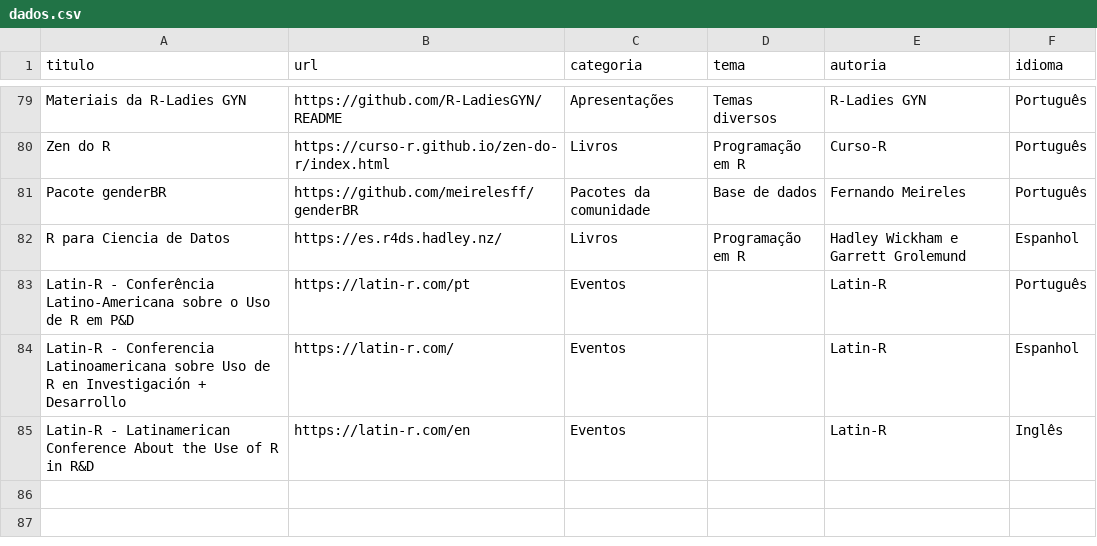
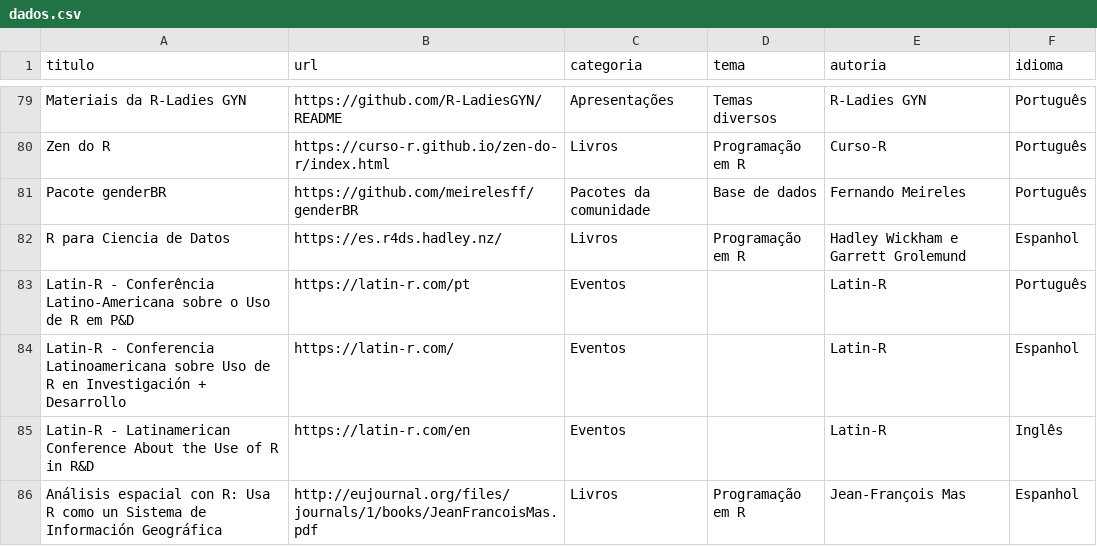
Before and after one commit to beatrizmilz/materiais_estudo_R, a CSV file: inst/dados.csv, drawn as a sheet; only a part is shown, gaps mark what is left out; the diff names each change by its address in the sheet, - before the commit and + after, or states it on an @@ line.

Commit message:
Adiciona livro Análises espacial con R

```diff
--- a/inst/dados.csv
+++ b/inst/dados.csv
+row 86: Análisis espacial con R: Usa R como un Sistema de Información Geográfica | http://eujournal.org/files/journals/1/books/JeanFrancoisMas.pdf | Livros | Programação em R | Jean-François Mas | Espanhol
```
